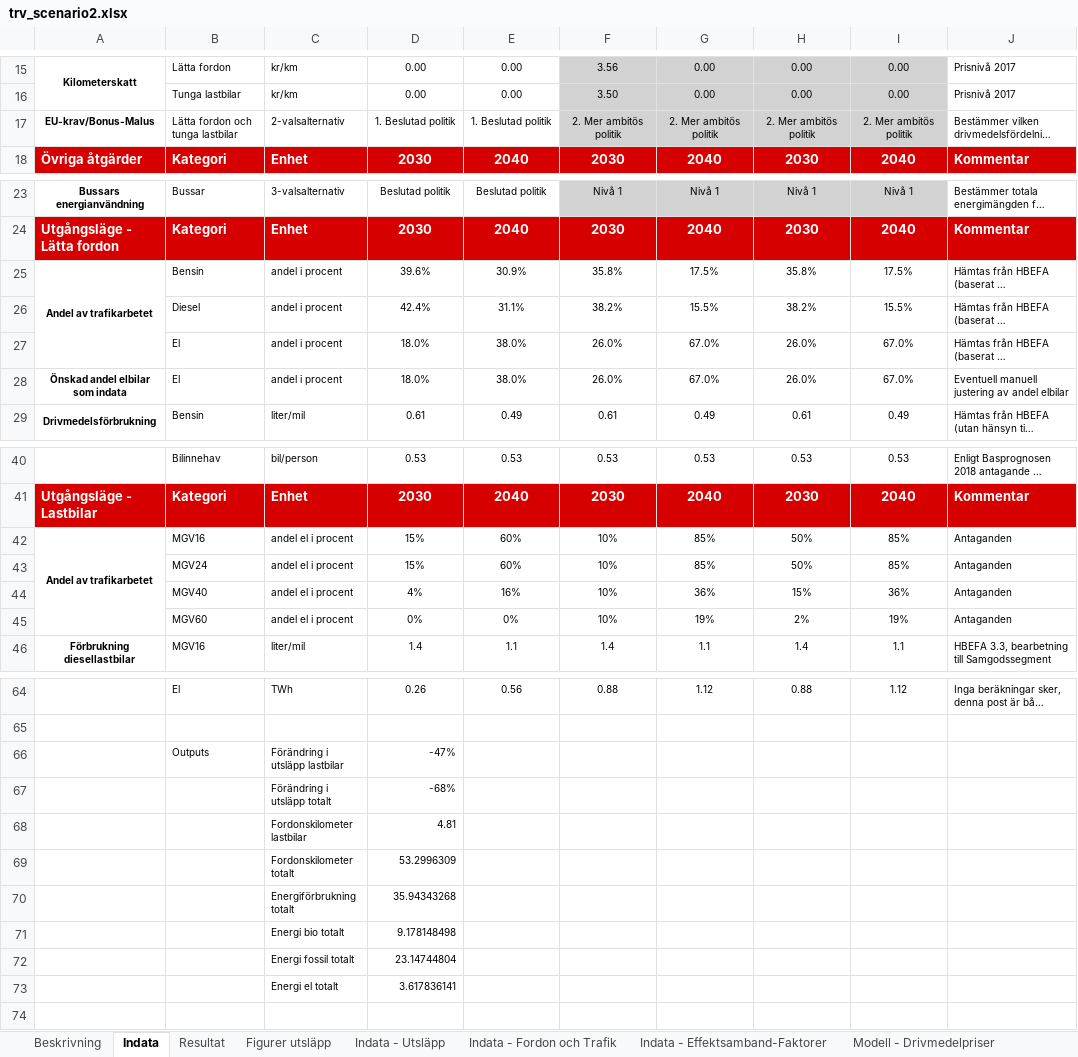
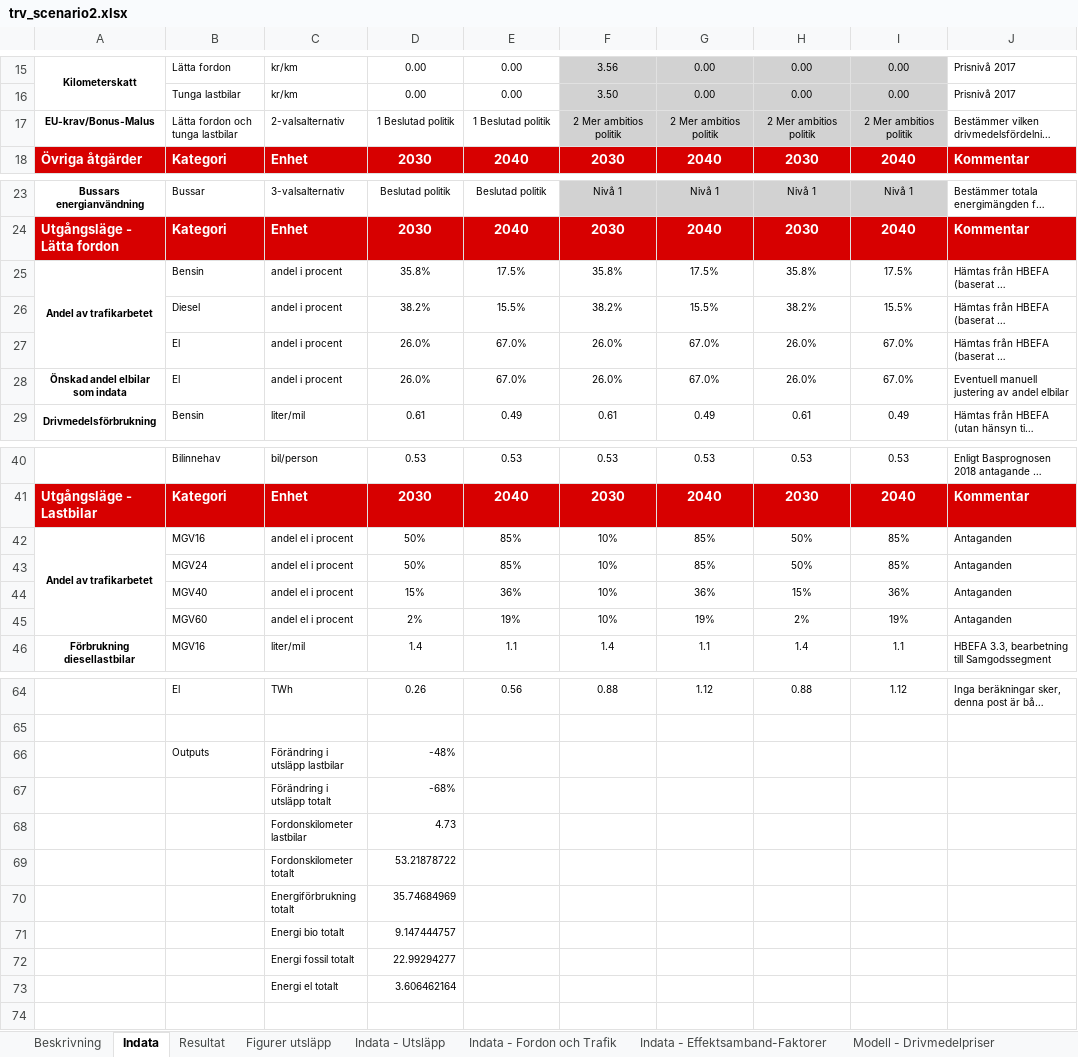
Before and after one commit to albin-engholm/EMA-transport-climate-policy-SE, an Excel workbook: models/trv_scenario2.xlsx, sheet Indata, drawn as a sheet; only a part is shown, gaps mark what is left out; long unchanged cells end in …; values as stored, in another font and other column widths than the file's, no borders; the diff names each change by its address in the sheet, - before the commit and + after, or states it on an @@ line.

```diff
--- a/models/trv_scenario2.xlsx (sheet Indata)
+++ b/models/trv_scenario2.xlsx (sheet Indata)
-D17: 1. Beslutad politik
+D17: 1 Beslutad politik
-E17: 1. Beslutad politik
+E17: 1 Beslutad politik
-F17: 2. Mer ambitös politik
+F17: 2 Mer ambitios politik
-G17: 2. Mer ambitös politik
+G17: 2 Mer ambitios politik
-H17: 2. Mer ambitös politik
+H17: 2 Mer ambitios politik
-I17: 2. Mer ambitös politik
+I17: 2 Mer ambitios politik
-D25: 39.6%
+D25: 35.8%
-E25: 30.9%
+E25: 17.5%
-D26: 42.4%
+D26: 38.2%
-E26: 31.1%
+E26: 15.5%
-D27:D28: 18.0%
+D27:D28: 26.0%
-E27:E28: 38.0%
+E27:E28: 67.0%
-D42:D43: 15%
+D42:D43: 50%
-E42:E43: 60%
+E42:E43: 85%
-D44: 4%
+D44: 15%
-E44: 16%
+E44: 36%
-D45: 0%
+D45: 2%
-E45: 0%
+E45: 19%
-D66: -47%
+D66: -48%
-D68: 4.81
+D68: 4.73
-D69: 53.2996309
+D69: 53.21878722
-D70: 35.94343268
+D70: 35.74684969
-D71: 9.178148498
+D71: 9.147444757
-D72: 23.14744804
+D72: 22.99294277
-D73: 3.617836141
+D73: 3.606462164
```
Also changed, not shown: sheet Modell - Tunga fordon, sheet Resultat, sheet Modell - Lätta fordon, sheet Indata - Fordon och Trafik, charts or pictures, 12 other files.
